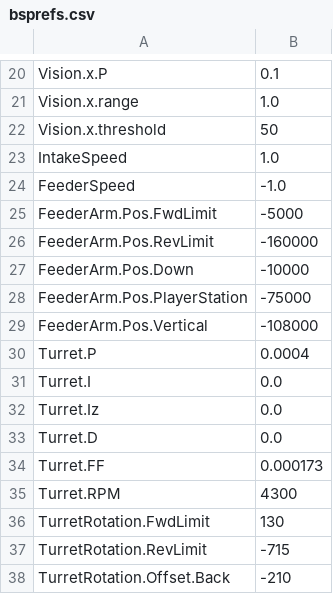
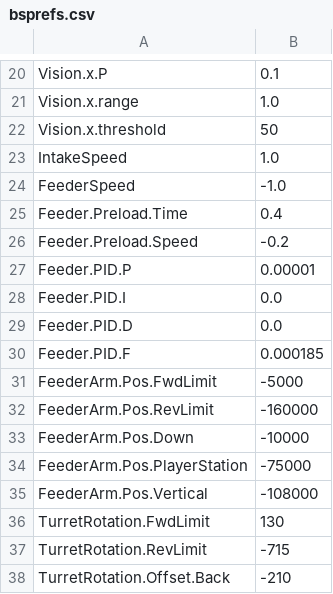
Before and after one commit to FRCTeam16/TMW2020Prototype, a CSV file: src/main/deploy/bsprefs.csv, drawn as a sheet; only a part is shown, gaps mark what is left out; removed rows and columns are numbered as before the commit, all else as after; the diff names each change by its address in the sheet, - before the commit and + after, or states it on an @@ line.

```diff
--- a/src/main/deploy/bsprefs.csv
+++ b/src/main/deploy/bsprefs.csv
+row 25: Feeder.Preload.Time | 0.4
+row 26: Feeder.Preload.Speed | -0.2
+row 27: Feeder.PID.P | 0.00001
+row 28: Feeder.PID.I | 0.0
+row 29: Feeder.PID.D | 0.0
+row 30: Feeder.PID.F | 0.000185
-row 30: Turret.P | 0.0004
-row 31: Turret.I | 0.0
-row 32: Turret.Iz | 0.0
-row 33: Turret.D | 0.0
-row 34: Turret.FF | 0.000173
-row 35: Turret.RPM | 4300
```
Also changed, not shown: 3 other files.
